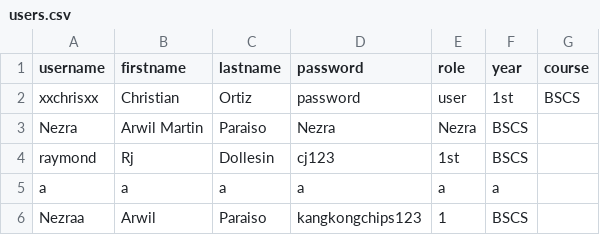
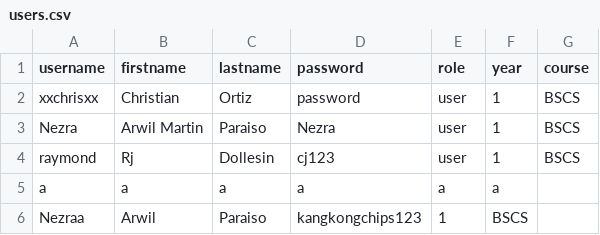
Before and after one commit to progchris00/SmartEnroll-OOP, a CSV file: data/users.csv, drawn as a sheet.

```diff
--- a/data/users.csv
+++ b/data/users.csv
@@ -1,5 +1,5 @@
 username,firstname,lastname,password,role,year,course
-xxchrisxx,Christian,Ortiz,password,user,1st,BSCS
-Nezra,Arwil Martin,Paraiso,Nezra,Nezra,BSCS
-raymond,Rj,Dollesin,cj123,1st,BSCS
+xxchrisxx,Christian,Ortiz,password,user,1,BSCS
+Nezra,Arwil Martin,Paraiso,Nezra,user,1,BSCS
+raymond,Rj,Dollesin,cj123,user,1,BSCS
 a,a,a,a,a,a
```
Also changed, not shown: 13 other files.
